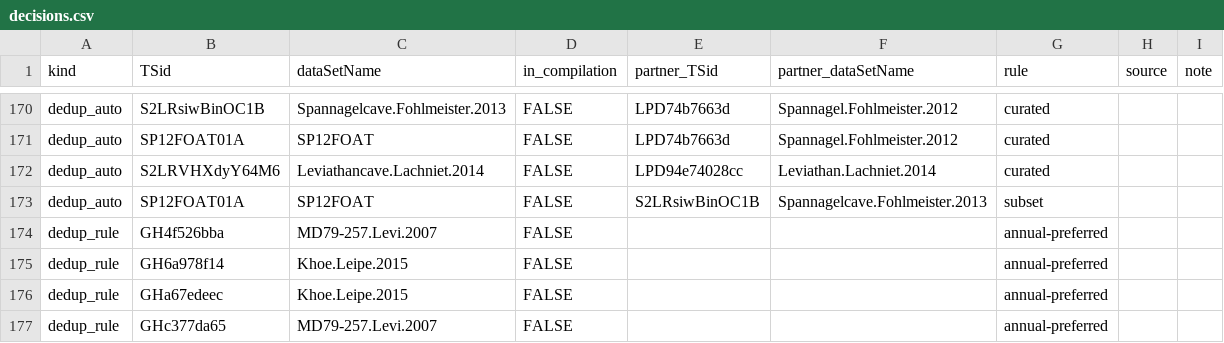
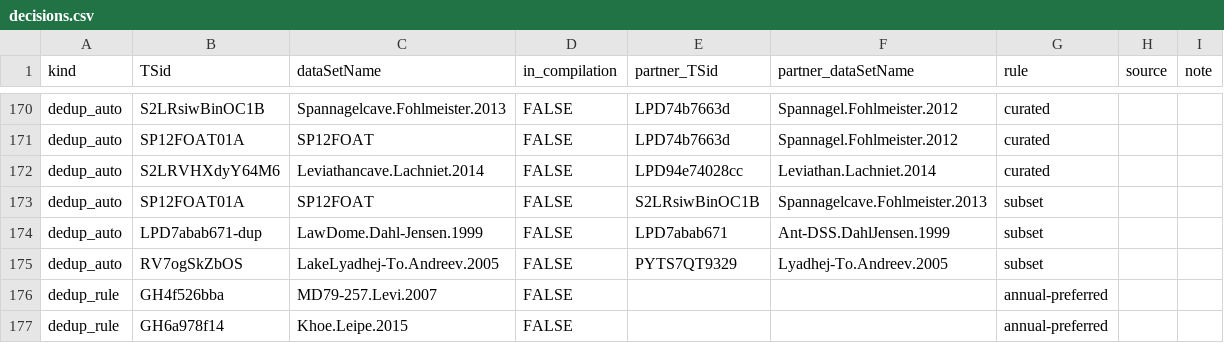
Before and after one commit to paleopresto/presto-recipes, a CSV file: pools/compilations/PReSto12k/2026-10-08b/decisions.csv, drawn as a sheet; only a part is shown, gaps mark what is left out; the shorter side is filled out with more unchanged rows; the diff names each change by its address in the sheet, - before the commit and + after, or states it on an @@ line.

```diff
--- a/pools/compilations/PReSto12k/2026-10-08b/decisions.csv
+++ b/pools/compilations/PReSto12k/2026-10-08b/decisions.csv
+row 174: dedup_auto | LPD7abab671-dup | LawDome.Dahl-Jensen.1999 | FALSE | LPD7abab671 | Ant-DSS.DahlJensen.1999 | subset
+row 175: dedup_auto | RV7ogSkZbOS | LakeLyadhej-To.Andreev.2005 | FALSE | PYTS7QT9329 | Lyadhej-To.Andreev.2005 | subset
```
Also changed, not shown: pools/compilations/PReSto12k/2026-10-08b/members.csv, pools/compilations/PReSto12k/2026-10-08b/qc_comments.csv, 11 other files.
